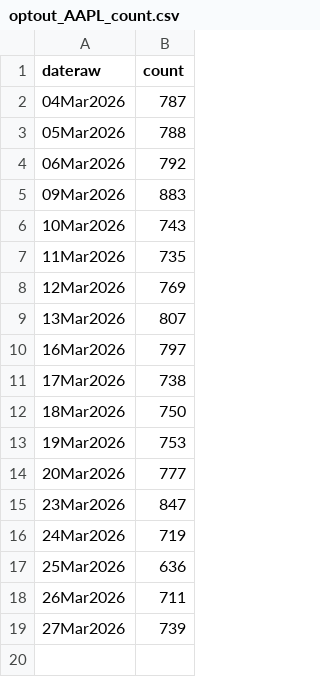
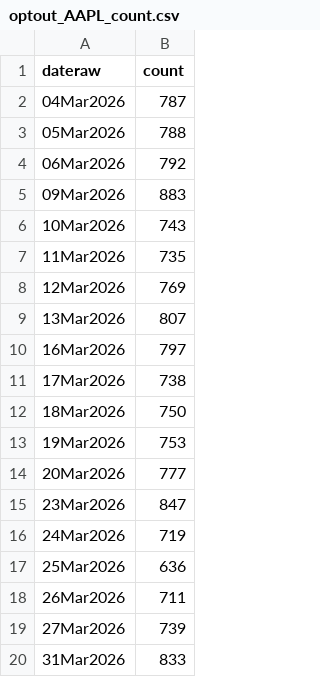
Before and after one commit to cooper-kerr/financial-bubble-detection-dashboard, a CSV file: data/csv/optout_AAPL_count.csv, drawn as a sheet.

```diff
--- a/data/csv/optout_AAPL_count.csv
+++ b/data/csv/optout_AAPL_count.csv
@@ -19 +19,2 @@ dateraw,count
 27Mar2026,739
+31Mar2026,833
```
Also changed, not shown: data/csv/optout_META_count.csv, data/csv/optout_MSFT_count.csv, 46 other files.
